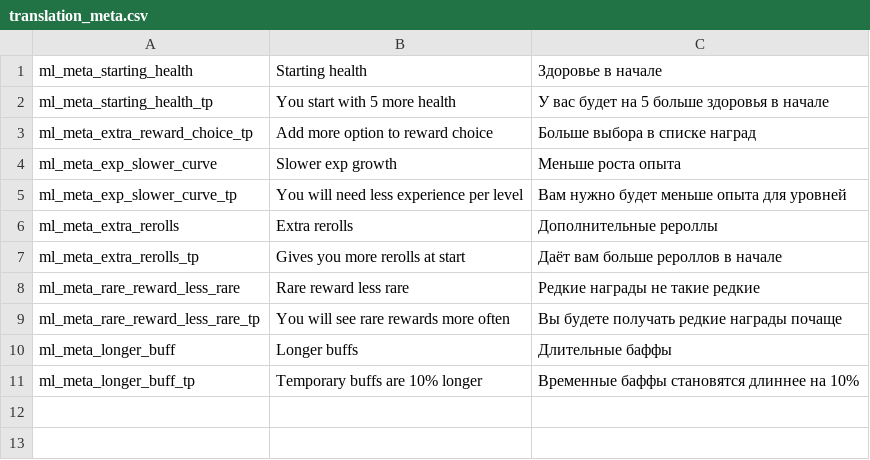
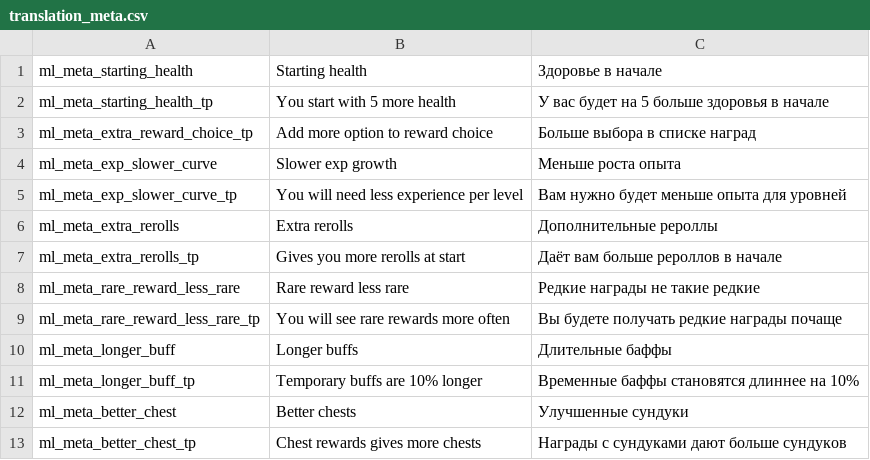
Before and after one commit to lamia-zamia/meta_leveling, a CSV file: files/translation/translation_meta.csv, drawn as a sheet.

Commit message:
two new meta progress

```diff
--- a/files/translation/translation_meta.csv
+++ b/files/translation/translation_meta.csv
@@ -11 +11,3 @@ ml_meta_longer_buff,Longer buffs,Длительные баффы,,,,,,,,,,
 ml_meta_longer_buff_tp,Temporary buffs are 10% longer,Временные баффы становятся длиннее на 10%,,,,,,,,,,
+ml_meta_better_chest,Better chests,Улучшенные сундуки,,,,,,,,,,
+ml_meta_better_chest_tp,Chest rewards gives more chests,Награды с сундуками дают больше сундуков,,,,,,,,,,
```
Also changed, not shown: 2 other files.
